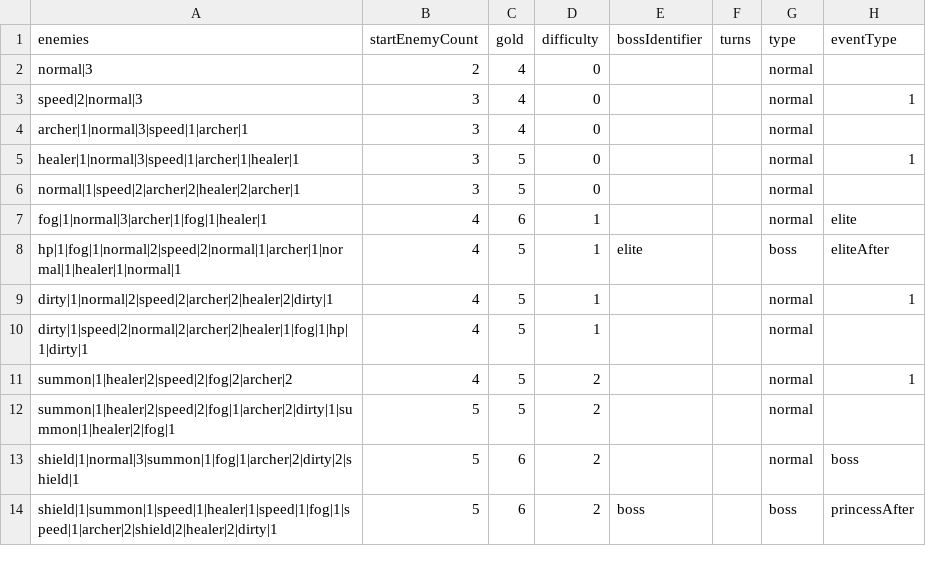
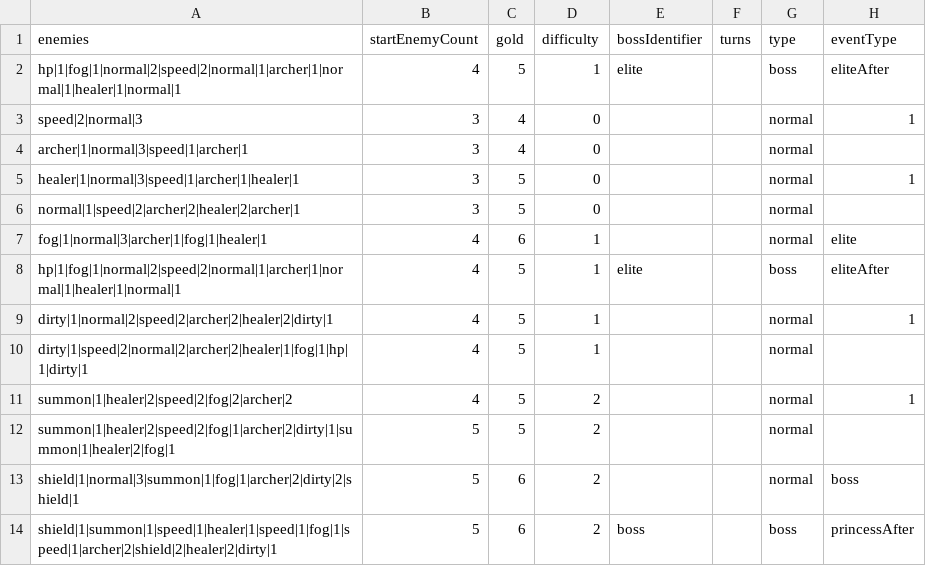
Before and after one commit to shshwdr/wave, a CSV file: Assets/Resources/csv/level.csv, drawn as a sheet; removed rows and columns are numbered as before the commit, all else as after; the diff names each change by its address in the sheet, - before the commit and + after, or states it on an @@ line.

```diff
--- a/Assets/Resources/csv/level.csv
+++ b/Assets/Resources/csv/level.csv
-row 2: normal|3 | 2 | 4 | 0 |  |  | normal
+row 2: hp|1|fog|1|normal|2|speed|2|normal|1|archer|1|normal|1|healer|1|normal|1 | 4 | 5 | 1 | elite |  | boss | eliteAfter
```
Also changed, not shown: 33 other files.
